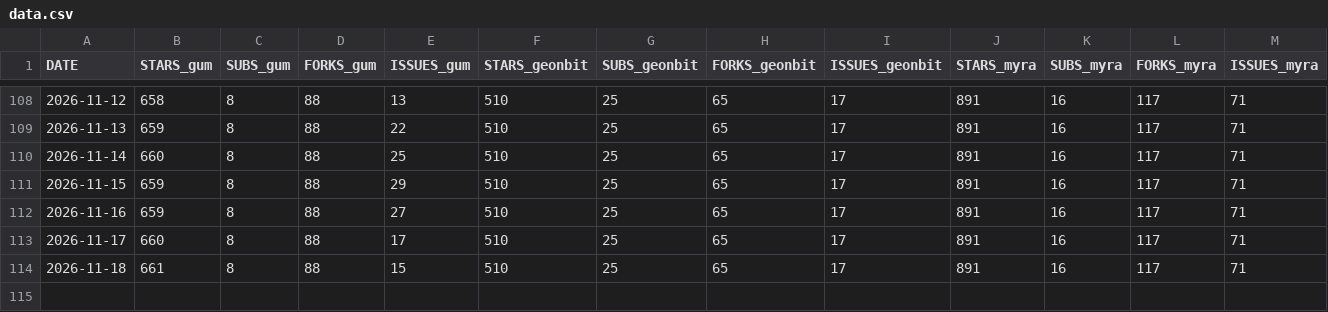
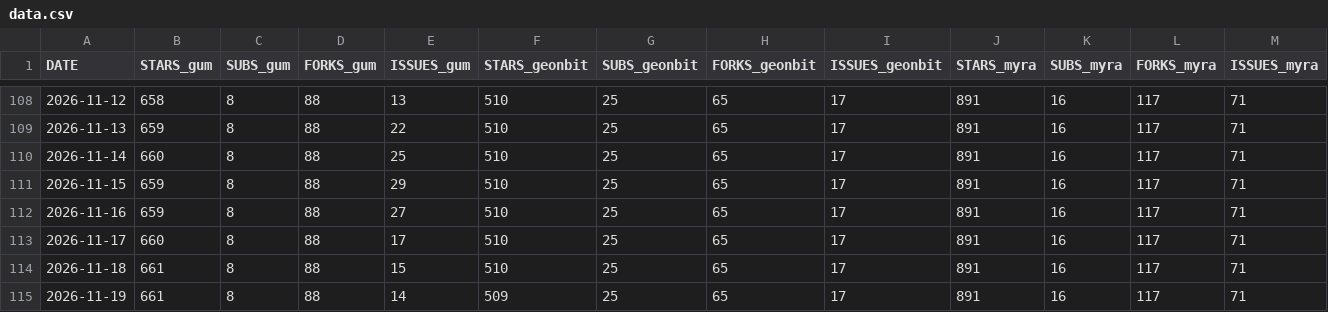
Before and after one commit to kaltinril/gum_stats, a CSV file: data.csv, drawn as a sheet; only a part is shown, gaps mark what is left out; rows hold the shown columns only; the diff names each change by its address in the sheet, - before the commit and + after, or states it on an @@ line.

```diff
--- a/data.csv
+++ b/data.csv
+row 115: 2026-11-19 | 661 | 8 | 88 | 14 | 509 | 25 | 65 | 17 | 891 | 16 | 117 | 71
```
